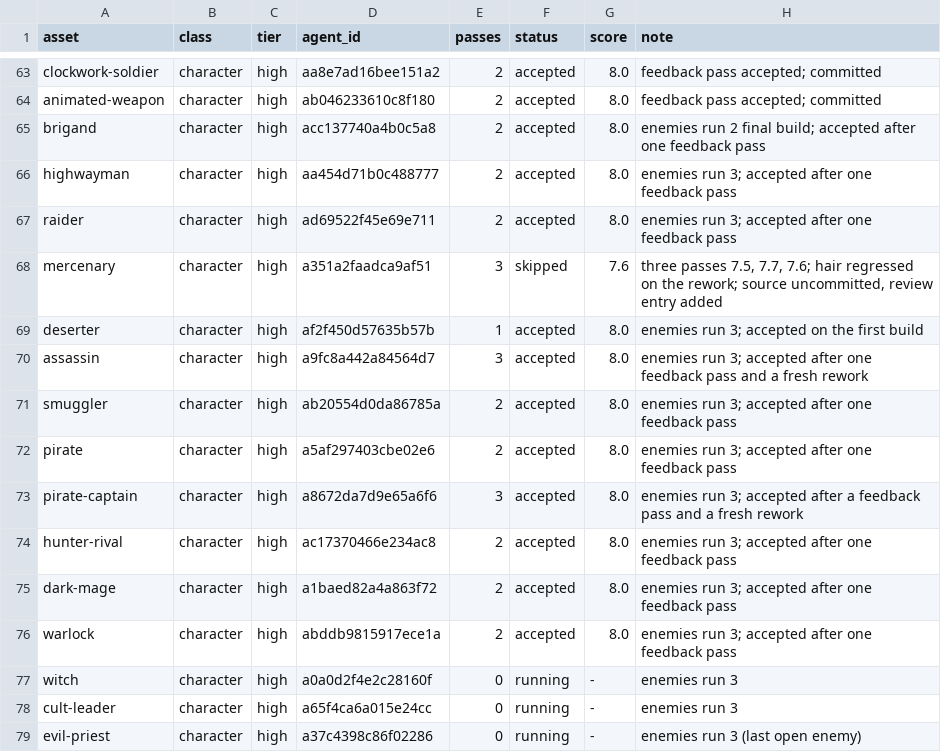
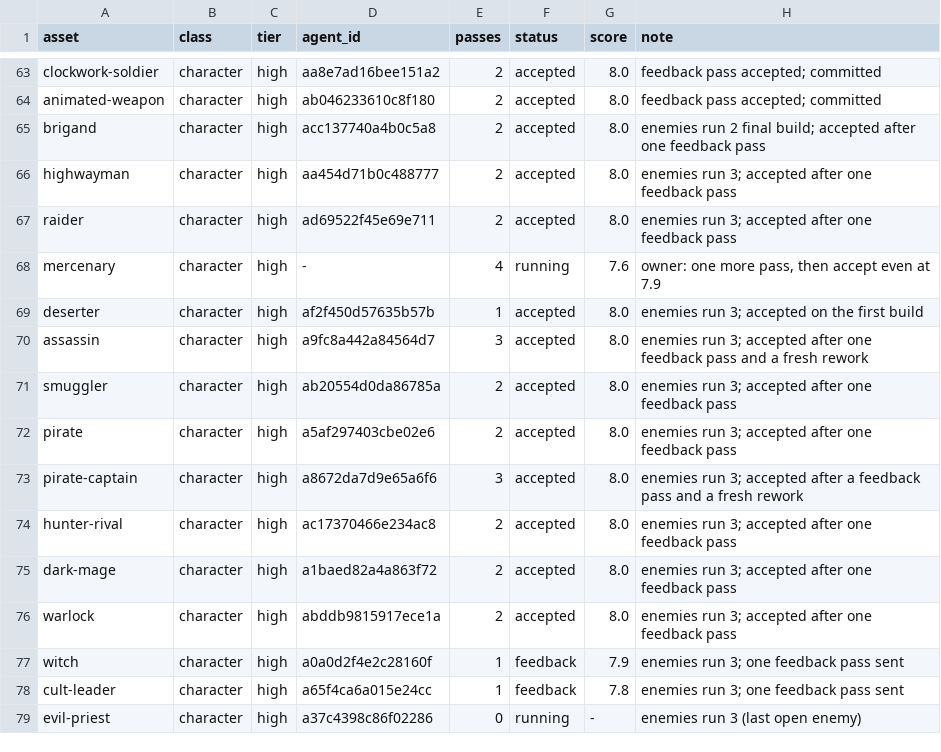
Before and after one commit to bodangren/advantage-forge, a TSV file: bench/sonnet/state.tsv, drawn as a sheet; only a part is shown, gaps mark what is left out.

```diff
--- a/bench/sonnet/state.tsv
+++ b/bench/sonnet/state.tsv
@@ -67,3 +67,3 @@ highwayman	character	high	aa454d71b0c488777	2	accepted	8.0	enemies run 3; accept
 raider	character	high	ad69522f45e69e711	2	accepted	8.0	enemies run 3; accepted after one feedback pass
-mercenary	character	high	a351a2faadca9af51	3	skipped	7.6	three passes 7.5, 7.7, 7.6; hair regressed on the rework; source uncommitted, review entry added
+mercenary	character	high	-	4	running	7.6	owner: one more pass, then accept even at 7.9
 deserter	character	high	af2f450d57635b57b	1	accepted	8.0	enemies run 3; accepted on the first build
@@ -76,4 +76,4 @@ dark-mage	character	high	a1baed82a4a863f72	2	accepted	8.0	enemies run 3; accepte
 warlock	character	high	abddb9815917ece1a	2	accepted	8.0	enemies run 3; accepted after one feedback pass
-witch	character	high	a0a0d2f4e2c28160f	0	running	-	enemies run 3
-cult-leader	character	high	a65f4ca6a015e24cc	0	running	-	enemies run 3
+witch	character	high	a0a0d2f4e2c28160f	1	feedback	7.9	enemies run 3; one feedback pass sent
+cult-leader	character	high	a65f4ca6a015e24cc	1	feedback	7.8	enemies run 3; one feedback pass sent
 evil-priest	character	high	a37c4398c86f02286	0	running	-	enemies run 3 (last open enemy)
```
Also changed, not shown: 2 other files.
